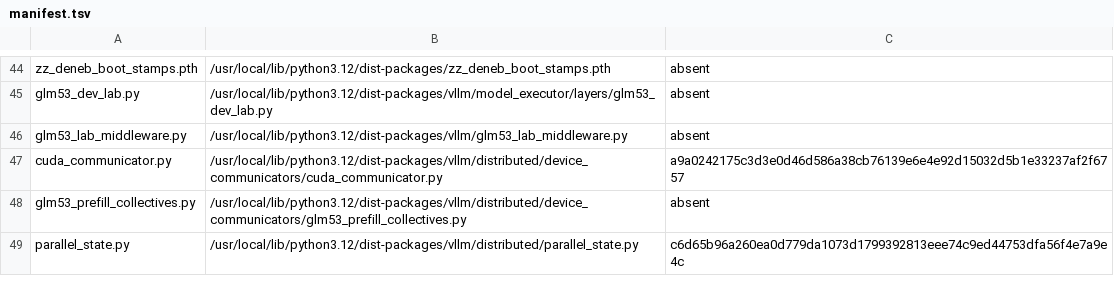
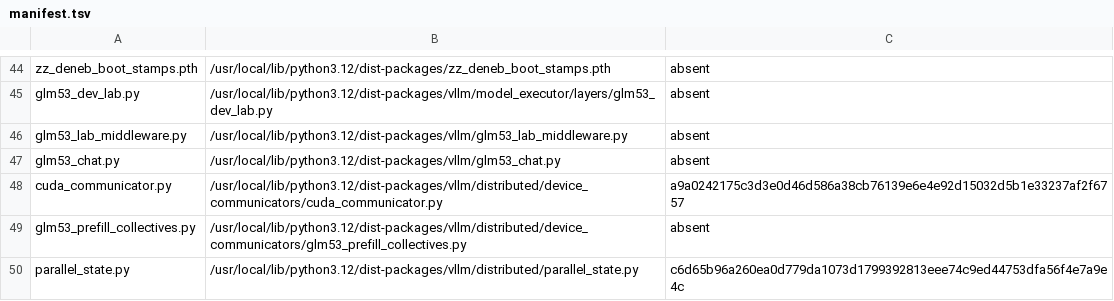
Before and after one commit to choiceoh/stkernel, a TSV file: build/glm53/manifest.tsv, drawn as a sheet; only a part is shown, gaps mark what is left out.

```diff
--- a/build/glm53/manifest.tsv
+++ b/build/glm53/manifest.tsv
@@ -46,2 +46,3 @@ glm53_dev_lab.py	/usr/local/lib/python3.12/dist-packages/vllm/model_executor/lay
 glm53_lab_middleware.py	/usr/local/lib/python3.12/dist-packages/vllm/glm53_lab_middleware.py	absent
+glm53_chat.py	/usr/local/lib/python3.12/dist-packages/vllm/glm53_chat.py	absent
 cuda_communicator.py	/usr/local/lib/python3.12/dist-packages/vllm/distributed/device_communicators/cuda_communicator.py	a9a0242175c3d3e0d46d586a38cb76139e6e4e92d15032d5b1e33237af2f6757
```
Also changed, not shown: overlay/modules/glm53_runtime/manifest.tsv, 12 other files.
